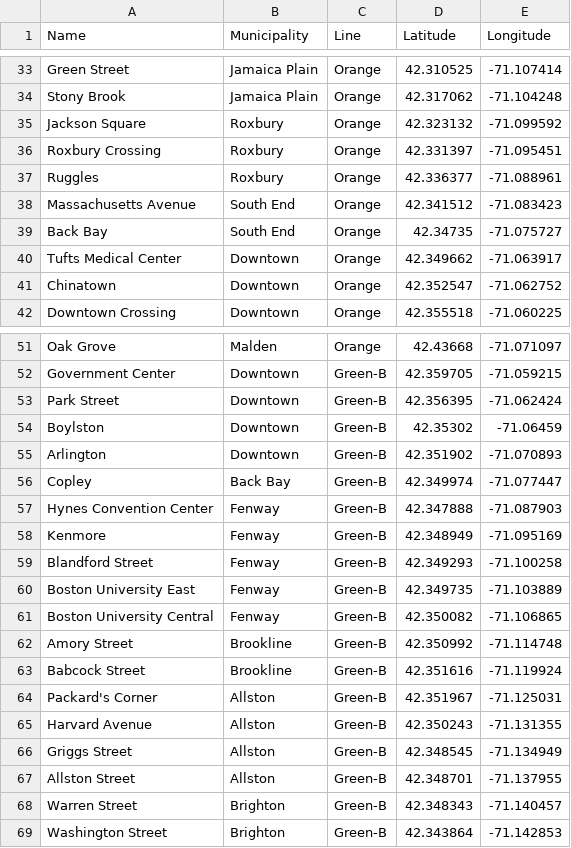
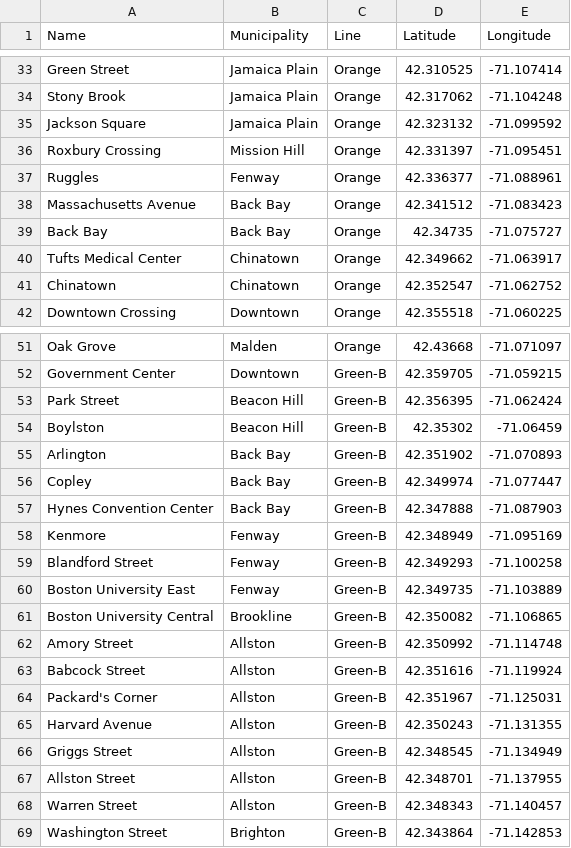
Before and after one commit to boao-james-chen/cosi-116a-f24-final-project-repository, a CSV file: data/mbta_stations.csv, drawn as a sheet; only a part is shown, gaps mark what is left out; the diff covers the shown part only.

Commit message:
draw actual shapes instead of just connecting stations

```diff
--- a/data/mbta_stations.csv
+++ b/data/mbta_stations.csv
@@ -34,9 +34,9 @@ Green Street,Jamaica Plain,Orange,42.310525,-71.107414
 Stony Brook,Jamaica Plain,Orange,42.317062,-71.104248
-Jackson Square,Roxbury,Orange,42.323132,-71.099592
-Roxbury Crossing,Roxbury,Orange,42.331397,-71.095451
-Ruggles,Roxbury,Orange,42.336377,-71.088961
-Massachusetts Avenue,South End,Orange,42.341512,-71.083423
-Back Bay,South End,Orange,42.34735,-71.075727
-Tufts Medical Center,Downtown,Orange,42.349662,-71.063917
-Chinatown,Downtown,Orange,42.352547,-71.062752
+Jackson Square,Jamaica Plain,Orange,42.323132,-71.099592
+Roxbury Crossing,Mission Hill,Orange,42.331397,-71.095451
+Ruggles,Fenway,Orange,42.336377,-71.088961
+Massachusetts Avenue,Back Bay,Orange,42.341512,-71.083423
+Back Bay,Back Bay,Orange,42.34735,-71.075727
+Tufts Medical Center,Chinatown,Orange,42.349662,-71.063917
+Chinatown,Chinatown,Orange,42.352547,-71.062752
 Downtown Crossing,Downtown,Orange,42.355518,-71.060225
@@ -52,7 +52,7 @@ Oak Grove,Malden,Orange,42.43668,-71.071097
 Government Center,Downtown,Green-B,42.359705,-71.059215
-Park Street,Downtown,Green-B,42.356395,-71.062424
-Boylston,Downtown,Green-B,42.35302,-71.06459
-Arlington,Downtown,Green-B,42.351902,-71.070893
+Park Street,Beacon Hill,Green-B,42.356395,-71.062424
+Boylston,Beacon Hill,Green-B,42.35302,-71.06459
+Arlington,Back Bay,Green-B,42.351902,-71.070893
 Copley,Back Bay,Green-B,42.349974,-71.077447
-Hynes Convention Center,Fenway,Green-B,42.347888,-71.087903
+Hynes Convention Center,Back Bay,Green-B,42.347888,-71.087903
 Kenmore,Fenway,Green-B,42.348949,-71.095169
@@ -60,5 +60,5 @@ Blandford Street,Fenway,Green-B,42.349293,-71.100258
 Boston University East,Fenway,Green-B,42.349735,-71.103889
-Boston University Central,Fenway,Green-B,42.350082,-71.106865
-Amory Street,Brookline,Green-B,42.350992,-71.114748
-Babcock Street,Brookline,Green-B,42.351616,-71.119924
+Boston University Central,Brookline,Green-B,42.350082,-71.106865
+Amory Street,Allston,Green-B,42.350992,-71.114748
+Babcock Street,Allston,Green-B,42.351616,-71.119924
 Packard's Corner,Allston,Green-B,42.351967,-71.125031
@@ -67,3 +67,3 @@ Griggs Street,Allston,Green-B,42.348545,-71.134949
 Allston Street,Allston,Green-B,42.348701,-71.137955
-Warren Street,Brighton,Green-B,42.348343,-71.140457
+Warren Street,Allston,Green-B,42.348343,-71.140457
 Washington Street,Brighton,Green-B,42.343864,-71.142853
```
Also changed, not shown: 24 edited cells elsewhere in this file, 4 other files.
